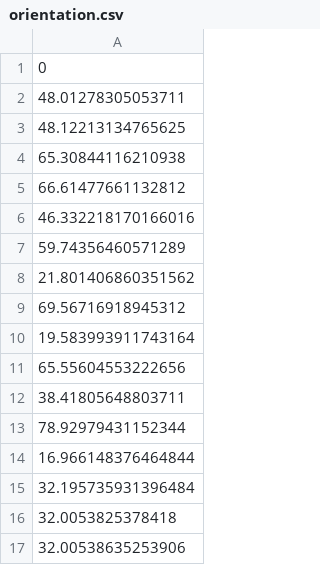
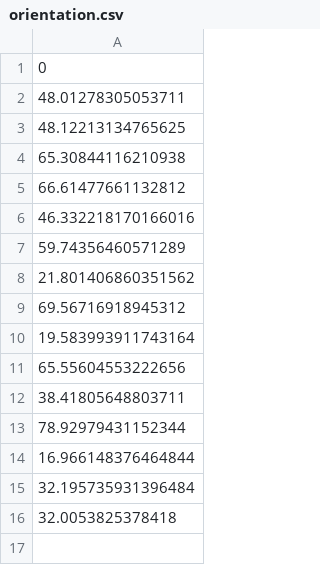
Before and after one commit to Elianagam/fundamentos_robotica_final, a CSV file: save_data/orientation.csv, drawn as a sheet.

```diff
--- a/save_data/orientation.csv
+++ b/save_data/orientation.csv
@@ -16,2 +16 @@
 32.0053825378418
-32.00538635253906
```
Also changed, not shown: save_data/centers.csv, save_data/dimensions.csv, 7 other files.
